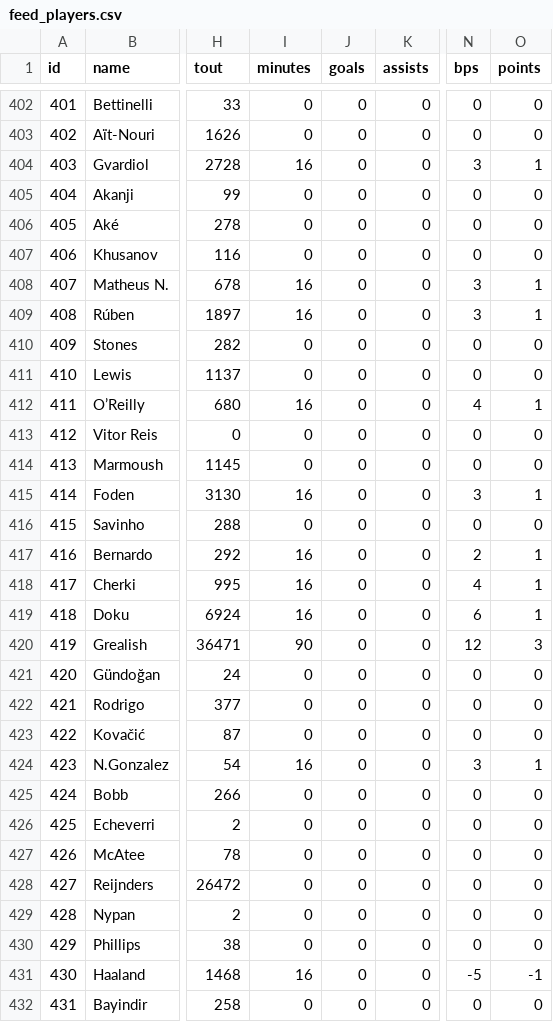
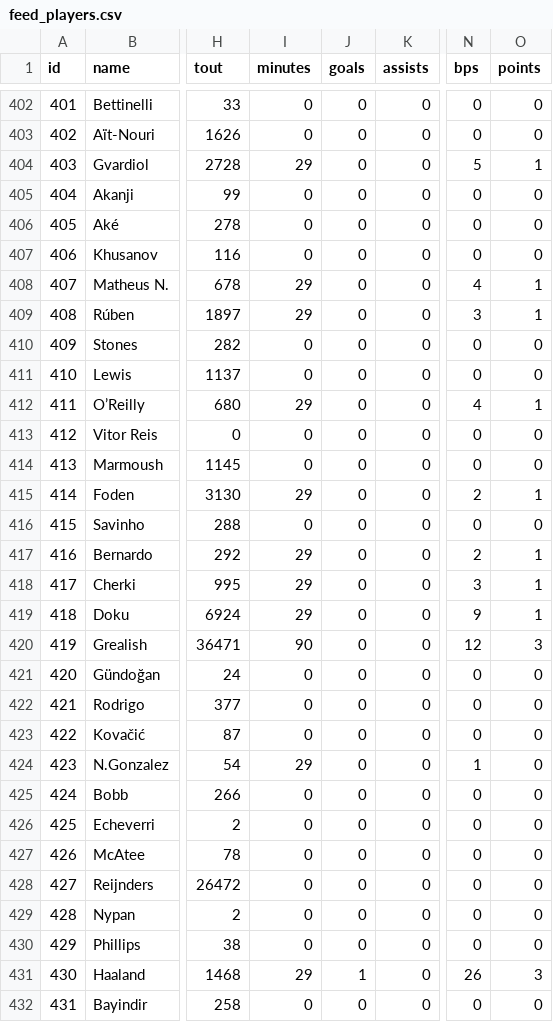
Before and after one commit to PharmaSajH/bears-live, a CSV file: public/feed_players.csv, drawn as a sheet; only a part is shown, gaps mark what is left out; the diff covers the shown part only; the diff names each change by its address in the sheet, - before the commit and + after, or states it on an @@ line.

```diff
--- a/public/feed_players.csv
+++ b/public/feed_players.csv
-I404 (minutes): 16
+I404 (minutes): 29
-N404 (bps): 3
+N404 (bps): 5
-I408:I409 (minutes): 16
+I408:I409 (minutes): 29
-N408 (bps): 3
+N408 (bps): 4
-I412 (minutes): 16
+I412 (minutes): 29
-I415 (minutes): 16
+I415 (minutes): 29
-N415 (bps): 3
+N415 (bps): 2
-I417:I419 (minutes): 16
+I417:I419 (minutes): 29
-N418 (bps): 4
+N418 (bps): 3
-N419 (bps): 6
+N419 (bps): 9
-I424 (minutes): 16
+I424 (minutes): 29
-N424 (bps): 3
+N424 (bps): 1
-O424 (points): 1
+O424 (points): 0
-I431 (minutes): 16
+I431 (minutes): 29
-J431 (goals): 0
+J431 (goals): 1
-N431 (bps): -5
+N431 (bps): 26
-O431 (points): -1
+O431 (points): 3
```
Also changed, not shown: 19 edited cells elsewhere in this file, 4 other files.
